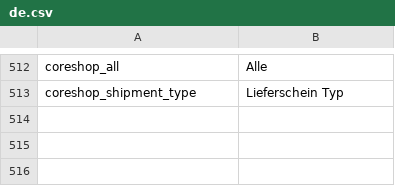
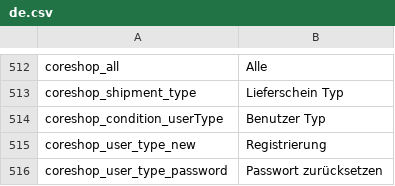
Before and after one commit to coreshop/CoreShop, a CSV file: static/texts/de.csv, drawn as a sheet; only a part is shown, gaps mark what is left out.

Commit message:
case #148 WIP: implementing mail-rules UserType Conditions

```diff
--- a/static/texts/de.csv
+++ b/static/texts/de.csv
@@ -513 +513,4 @@
 "coreshop_shipment_type","Lieferschein Typ"
+"coreshop_condition_userType","Benutzer Typ"
+"coreshop_user_type_new","Registrierung"
+"coreshop_user_type_password","Passwort zurücksetzen"
```
Also changed, not shown: static/texts/en.csv, 4 other files.
